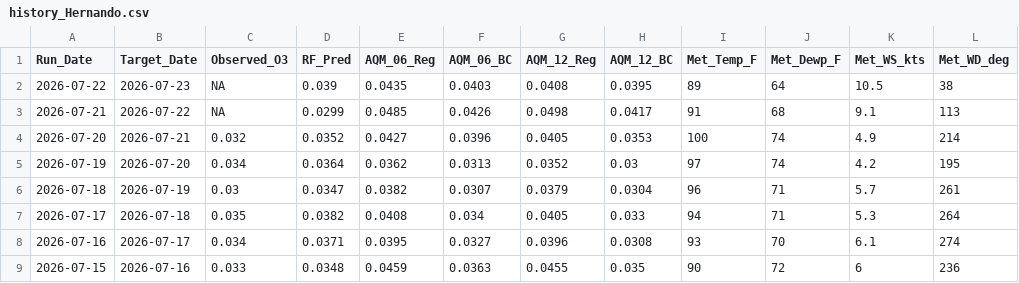
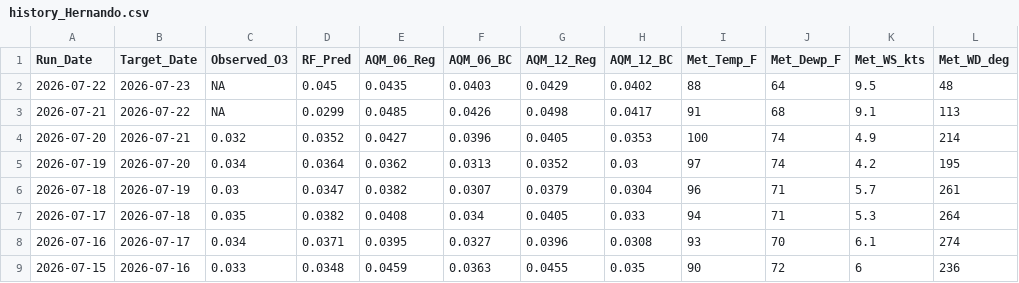
Before and after one commit to Cuevman81/ms-ozone-forecast, a CSV file: r-pipeline/history_Hernando.csv, drawn as a sheet; only a part is shown.

```diff
--- a/r-pipeline/history_Hernando.csv
+++ b/r-pipeline/history_Hernando.csv
@@ -1,3 +1,3 @@
 Run_Date,Target_Date,Observed_O3,RF_Pred,AQM_06_Reg,AQM_06_BC,AQM_12_Reg,AQM_12_BC,Met_Temp_F,Met_Dewp_F,Met_WS_kts,Met_WD_deg
-2026-07-22,2026-07-23,NA,0.039,0.0435,0.0403,0.0408,0.0395,89,64,10.5,38
+2026-07-22,2026-07-23,NA,0.045,0.0435,0.0403,0.0429,0.0402,88,64,9.5,48
 2026-07-21,2026-07-22,NA,0.0299,0.0485,0.0426,0.0498,0.0417,91,68,9.1,113
```
Also changed, not shown: r-pipeline/history_Gulfport.csv, r-pipeline/history_Hinds_CC.csv, 10 other files.
